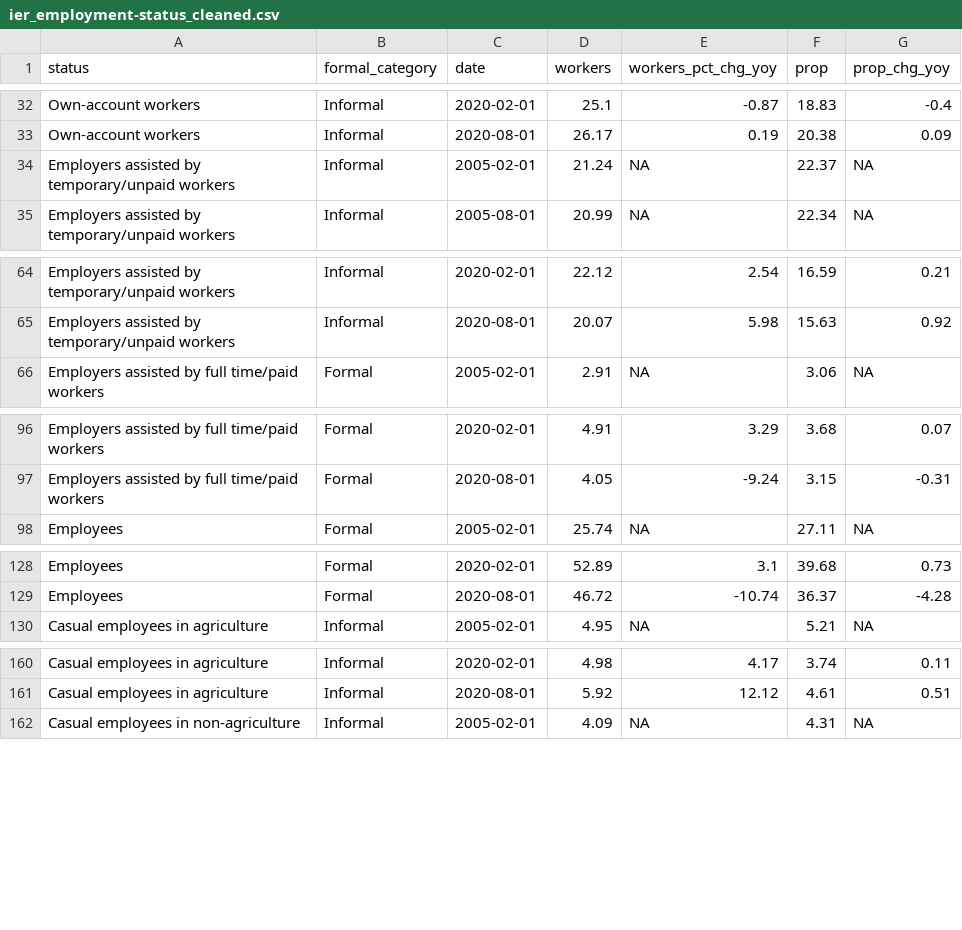
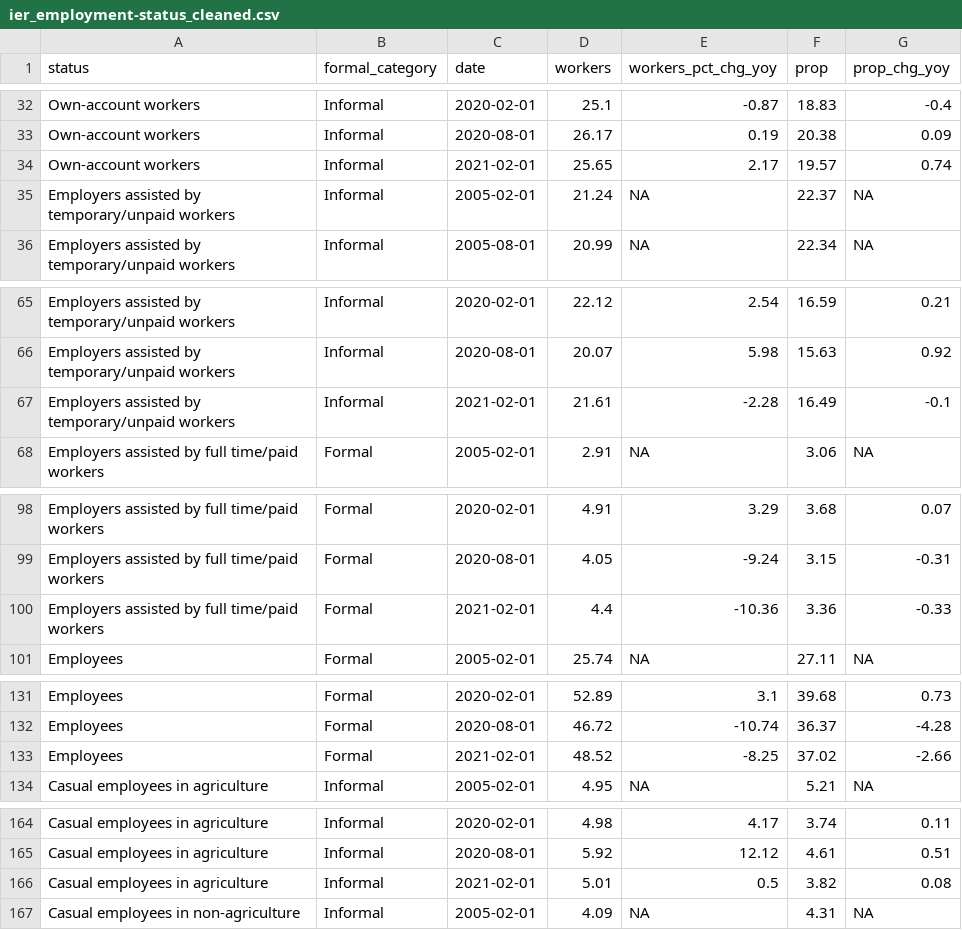
Before and after one commit to dzulfiqarfr/indonesia-recovery-tracker, a CSV file: data/ier_employment-status_cleaned.csv, drawn as a sheet; only a part is shown, gaps mark what is left out; the diff covers the shown part only; the diff names each change by its address in the sheet, - before the commit and + after, or states it on an @@ line.

```diff
--- a/data/ier_employment-status_cleaned.csv
+++ b/data/ier_employment-status_cleaned.csv
+row 34: Own-account workers | Informal | 2021-02-01 | 25.65 | 2.17 | 19.57 | 0.74
+row 67: Employers assisted by temporary/unpaid workers | Informal | 2021-02-01 | 21.61 | -2.28 | 16.49 | -0.1
+row 100: Employers assisted by full time/paid workers | Formal | 2021-02-01 | 4.4 | -10.36 | 3.36 | -0.33
+row 133: Employees | Formal | 2021-02-01 | 48.52 | -8.25 | 37.02 | -2.66
+row 166: Casual employees in agriculture | Informal | 2021-02-01 | 5.01 | 0.5 | 3.82 | 0.08
```
Also changed, not shown: 2 added rows elsewhere in this file, data/ier_employment-sector_cleaned.csv, data/ier_mobility-ntl_cleaned.csv, 2 other files.
